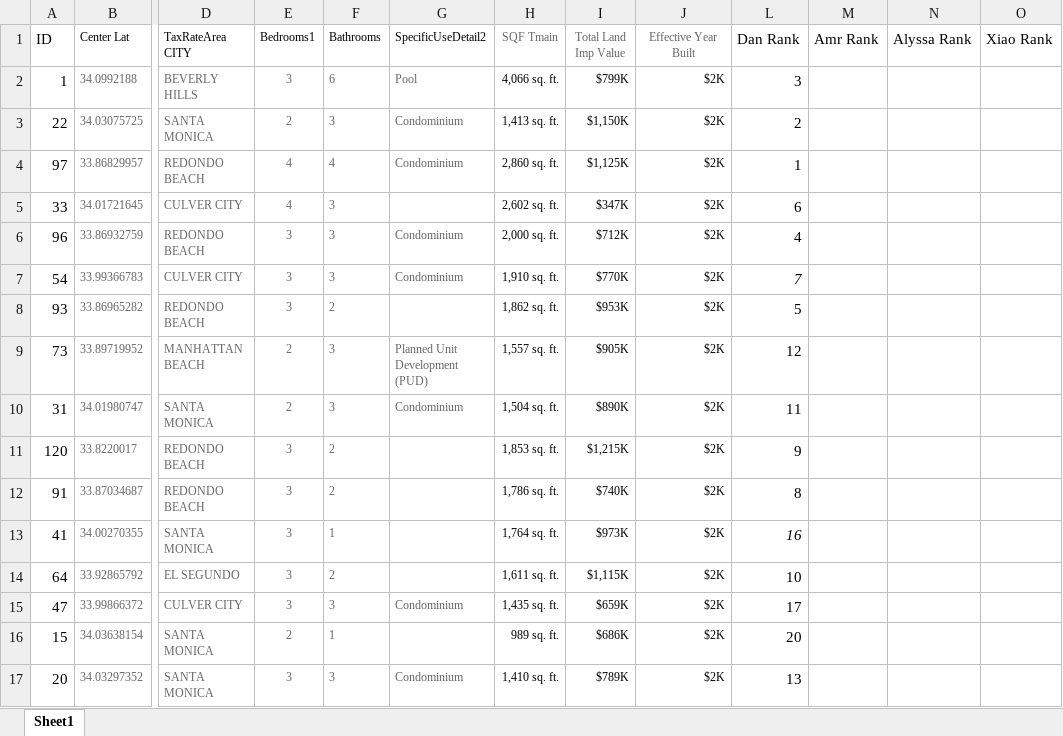
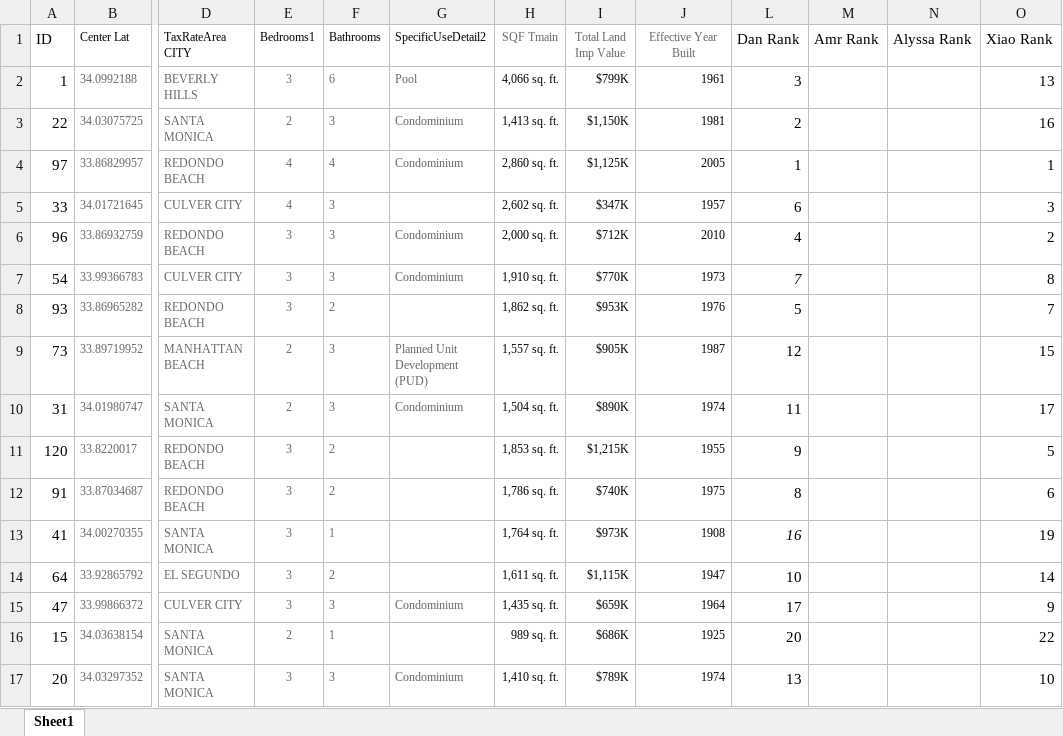
Before and after one commit to dswald/smartRE, an Excel workbook: sandbox/baseline_manual_eval.xlsx, sheet Sheet1, drawn as a sheet; only a part is shown, gaps mark what is left out; values as stored, in another font and other column widths than the file's, no borders; conditional formats not drawn; the diff covers the shown part only; the diff names each change by its address in the sheet, - before the commit and + after, or states it on an @@ line.

Commit message:
added Xiao's rankings

```diff
--- a/sandbox/baseline_manual_eval.xlsx (sheet Sheet1)
+++ b/sandbox/baseline_manual_eval.xlsx (sheet Sheet1)
-J2 (Effective Year Built): $2K
+J2 (Effective Year Built): 1961
-O2 (Xiao Rank): (empty)
+O2 (Xiao Rank): 13
-J3 (Effective Year Built): $2K
+J3 (Effective Year Built): 1981
-O3 (Xiao Rank): (empty)
+O3 (Xiao Rank): 16
-J4 (Effective Year Built): $2K
+J4 (Effective Year Built): 2005
-O4 (Xiao Rank): (empty)
+O4 (Xiao Rank): 1
-J5 (Effective Year Built): $2K
+J5 (Effective Year Built): 1957
-O5 (Xiao Rank): (empty)
+O5 (Xiao Rank): 3
-J6 (Effective Year Built): $2K
+J6 (Effective Year Built): 2010
-O6 (Xiao Rank): (empty)
+O6 (Xiao Rank): 2
-J7 (Effective Year Built): $2K
+J7 (Effective Year Built): 1973
-O7 (Xiao Rank): (empty)
+O7 (Xiao Rank): 8
-J8 (Effective Year Built): $2K
+J8 (Effective Year Built): 1976
-O8 (Xiao Rank): (empty)
+O8 (Xiao Rank): 7
-J9 (Effective Year Built): $2K
+J9 (Effective Year Built): 1987
-O9 (Xiao Rank): (empty)
+O9 (Xiao Rank): 15
-J10 (Effective Year Built): $2K
+J10 (Effective Year Built): 1974
-O10 (Xiao Rank): (empty)
+O10 (Xiao Rank): 17
-J11 (Effective Year Built): $2K
+J11 (Effective Year Built): 1955
-O11 (Xiao Rank): (empty)
+O11 (Xiao Rank): 5
-J12 (Effective Year Built): $2K
+J12 (Effective Year Built): 1975
-O12 (Xiao Rank): (empty)
+O12 (Xiao Rank): 6
-J13 (Effective Year Built): $2K
+J13 (Effective Year Built): 1908
-O13 (Xiao Rank): (empty)
+O13 (Xiao Rank): 19
-J14 (Effective Year Built): $2K
+J14 (Effective Year Built): 1947
-O14 (Xiao Rank): (empty)
+O14 (Xiao Rank): 14
-J15 (Effective Year Built): $2K
+J15 (Effective Year Built): 1964
-O15 (Xiao Rank): (empty)
+O15 (Xiao Rank): 9
-J16 (Effective Year Built): $2K
+J16 (Effective Year Built): 1925
-O16 (Xiao Rank): (empty)
+O16 (Xiao Rank): 22
-J17 (Effective Year Built): $2K
+J17 (Effective Year Built): 1974
-O17 (Xiao Rank): (empty)
+O17 (Xiao Rank): 10
```
Also changed, not shown: 12 edited cells elsewhere in this sheet.
